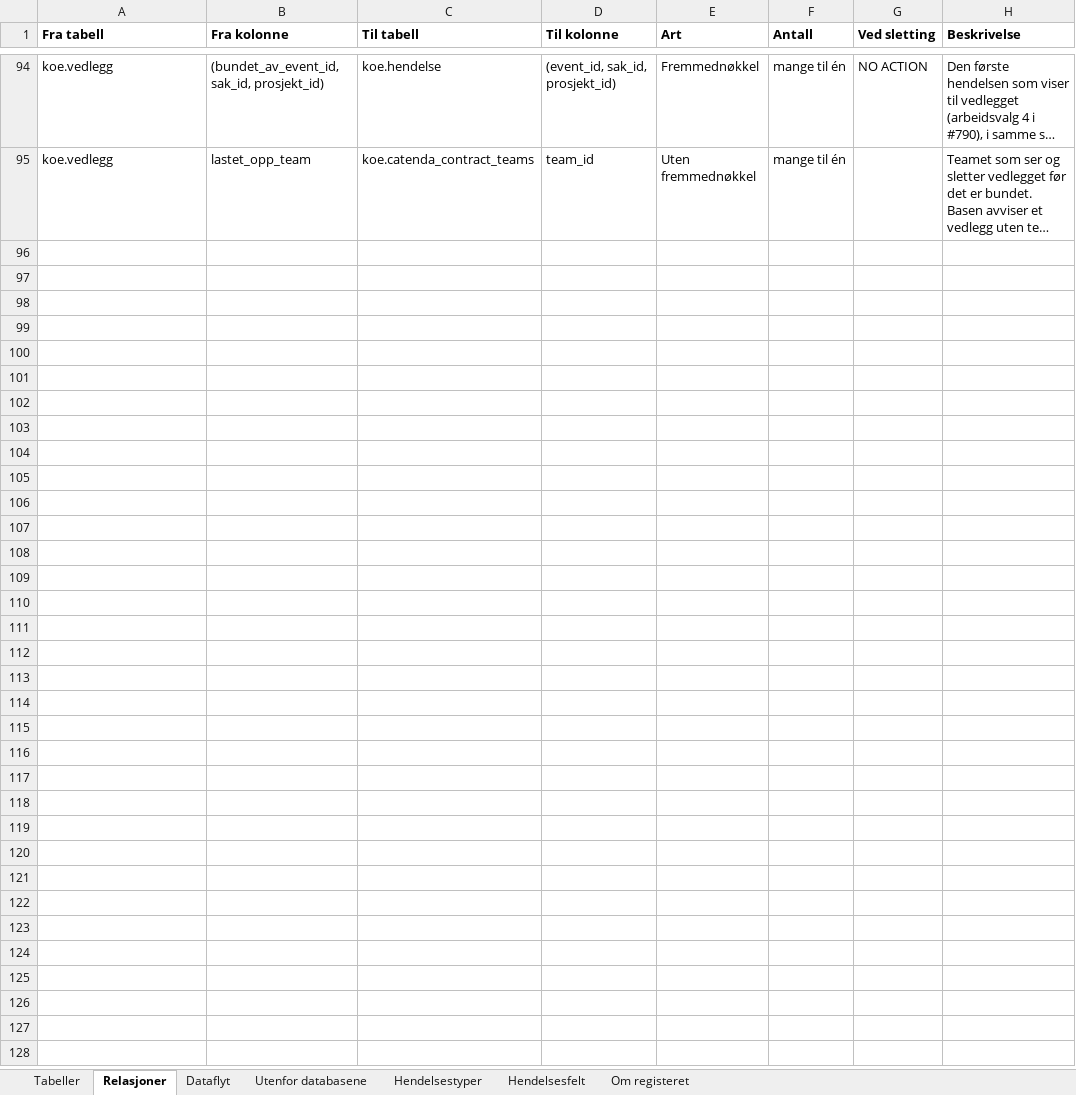
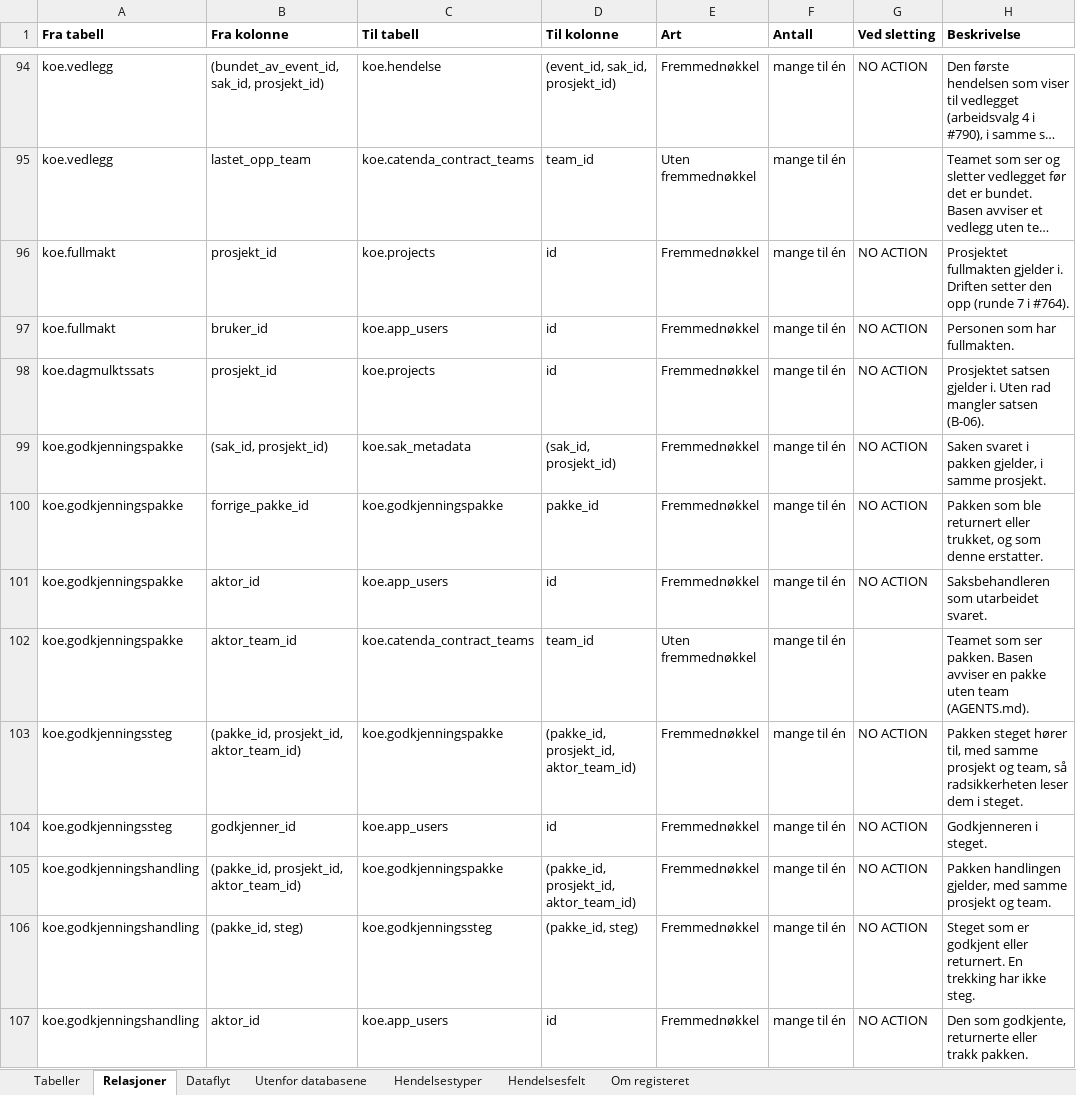
Before and after one commit to khjohns/endringsmeldinger, an Excel workbook: docs/datamodell/tabellbeskrivelse.xlsx, sheet Relasjoner, drawn as a sheet; only a part is shown, gaps mark what is left out; long unchanged cells end in …; values as stored, in another font and other column widths than the file's, no borders; the diff names each change by its address in the sheet, - before the commit and + after, or states it on an @@ line.

```diff
--- a/docs/datamodell/tabellbeskrivelse.xlsx (sheet Relasjoner)
+++ b/docs/datamodell/tabellbeskrivelse.xlsx (sheet Relasjoner)
+row 96: koe.fullmakt | prosjekt_id | koe.projects | id | Fremmednøkkel | mange til én | NO ACTION | Prosjektet fullmakten gjelder i. Driften setter den opp (runde 7 i #764).
+row 97: koe.fullmakt | bruker_id | koe.app_users | id | Fremmednøkkel | mange til én | NO ACTION | Personen som har fullmakten.
+row 98: koe.dagmulktssats | prosjekt_id | koe.projects | id | Fremmednøkkel | mange til én | NO ACTION | Prosjektet satsen gjelder i. Uten rad mangler satsen (B-06).
+row 99: koe.godkjenningspakke | (sak_id, prosjekt_id) | koe.sak_metadata | (sak_id, prosjekt_id) | Fremmednøkkel | mange til én | NO ACTION | Saken svaret i pakken gjelder, i samme prosjekt.
+row 100: koe.godkjenningspakke | forrige_pakke_id | koe.godkjenningspakke | pakke_id | Fremmednøkkel | mange til én | NO ACTION | Pakken som ble returnert eller trukket, og som denne erstatter.
+row 101: koe.godkjenningspakke | aktor_id | koe.app_users | id | Fremmednøkkel | mange til én | NO ACTION | Saksbehandleren som utarbeidet svaret.
+row 102: koe.godkjenningspakke | aktor_team_id | koe.catenda_contract_teams | team_id | Uten fremmednøkkel | mange til én |  | Teamet som ser pakken. Basen avviser en pakke uten team (AGENTS.md).
+row 103: koe.godkjenningssteg | (pakke_id, prosjekt_id, aktor_team_id) | koe.godkjenningspakke | (pakke_id, prosjekt_id, aktor_team_id) | Fremmednøkkel | mange til én | NO ACTION | Pakken steget hører til, med samme prosjekt og team, så radsikkerheten leser dem i steget.
+row 104: koe.godkjenningssteg | godkjenner_id | koe.app_users | id | Fremmednøkkel | mange til én | NO ACTION | Godkjenneren i steget.
+row 105: koe.godkjenningshandling | (pakke_id, prosjekt_id, aktor_team_id) | koe.godkjenningspakke | (pakke_id, prosjekt_id, aktor_team_id) | Fremmednøkkel | mange til én | NO ACTION | Pakken handlingen gjelder, med samme prosjekt og team.
+row 106: koe.godkjenningshandling | (pakke_id, steg) | koe.godkjenningssteg | (pakke_id, steg) | Fremmednøkkel | mange til én | NO ACTION | Steget som er godkjent eller returnert. En trekking har ikke steg.
+row 107: koe.godkjenningshandling | aktor_id | koe.app_users | id | Fremmednøkkel | mange til én | NO ACTION | Den som godkjente, returnerte eller trakk pakken.
```
Also changed, not shown: sheet Tabeller, 12 other files.
